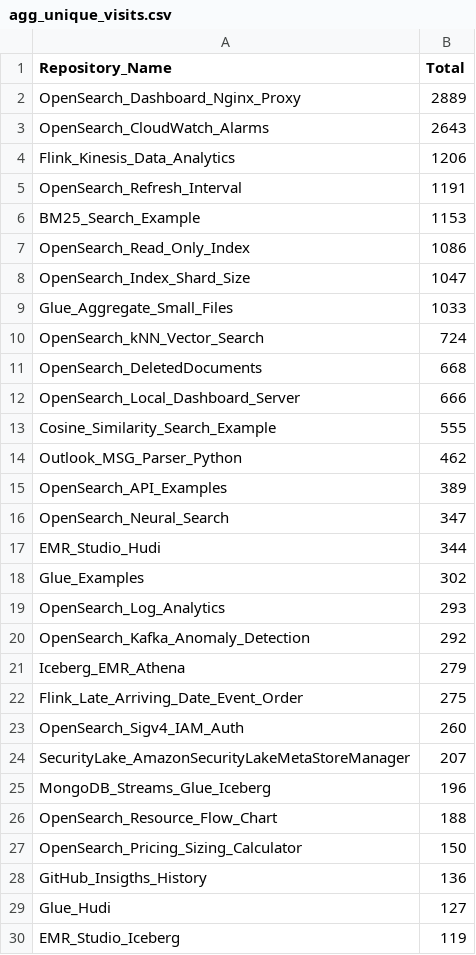
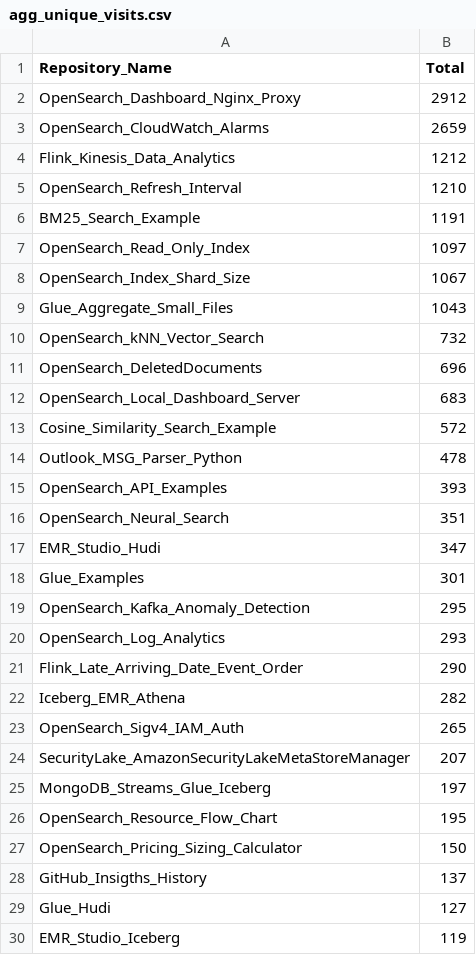
Before and after one commit to ev2900/GitHub_Insigths_History, a CSV file: Metric_Collection/Aggregated_Metric_Data/agg_unique_visits.csv, drawn as a sheet; only a part is shown; the diff covers the shown part only.

```diff
--- a/Metric_Collection/Aggregated_Metric_Data/agg_unique_visits.csv
+++ b/Metric_Collection/Aggregated_Metric_Data/agg_unique_visits.csv
@@ -1,29 +1,29 @@
 Repository_Name,Total
-OpenSearch_Dashboard_Nginx_Proxy,2889
-OpenSearch_CloudWatch_Alarms,2643
-Flink_Kinesis_Data_Analytics,1206
-OpenSearch_Refresh_Interval,1191
-BM25_Search_Example,1153
-OpenSearch_Read_Only_Index,1086
-OpenSearch_Index_Shard_Size,1047
-Glue_Aggregate_Small_Files,1033
-OpenSearch_kNN_Vector_Search,724
-OpenSearch_DeletedDocuments,668
-OpenSearch_Local_Dashboard_Server,666
-Cosine_Similarity_Search_Example,555
-Outlook_MSG_Parser_Python,462
-OpenSearch_API_Examples,389
-OpenSearch_Neural_Search,347
-EMR_Studio_Hudi,344
-Glue_Examples,302
+OpenSearch_Dashboard_Nginx_Proxy,2912
+OpenSearch_CloudWatch_Alarms,2659
+Flink_Kinesis_Data_Analytics,1212
+OpenSearch_Refresh_Interval,1210
+BM25_Search_Example,1191
+OpenSearch_Read_Only_Index,1097
+OpenSearch_Index_Shard_Size,1067
+Glue_Aggregate_Small_Files,1043
+OpenSearch_kNN_Vector_Search,732
+OpenSearch_DeletedDocuments,696
+OpenSearch_Local_Dashboard_Server,683
+Cosine_Similarity_Search_Example,572
+Outlook_MSG_Parser_Python,478
+OpenSearch_API_Examples,393
+OpenSearch_Neural_Search,351
+EMR_Studio_Hudi,347
+Glue_Examples,301
+OpenSearch_Kafka_Anomaly_Detection,295
 OpenSearch_Log_Analytics,293
-OpenSearch_Kafka_Anomaly_Detection,292
-Iceberg_EMR_Athena,279
-Flink_Late_Arriving_Date_Event_Order,275
-OpenSearch_Sigv4_IAM_Auth,260
+Flink_Late_Arriving_Date_Event_Order,290
+Iceberg_EMR_Athena,282
+OpenSearch_Sigv4_IAM_Auth,265
 SecurityLake_AmazonSecurityLakeMetaStoreManager,207
-MongoDB_Streams_Glue_Iceberg,196
-OpenSearch_Resource_Flow_Chart,188
+MongoDB_Streams_Glue_Iceberg,197
+OpenSearch_Resource_Flow_Chart,195
 OpenSearch_Pricing_Sizing_Calculator,150
-GitHub_Insigths_History,136
+GitHub_Insigths_History,137
 Glue_Hudi,127
```
Also changed, not shown: 3 added rows, 3 removed rows and 5 edited cells elsewhere in this file, Metric_Collection/Aggregated_Metric_Data/agg_views.csv, Metric_Collection/Metric_Data/unique_visits.csv, 2 other files.
